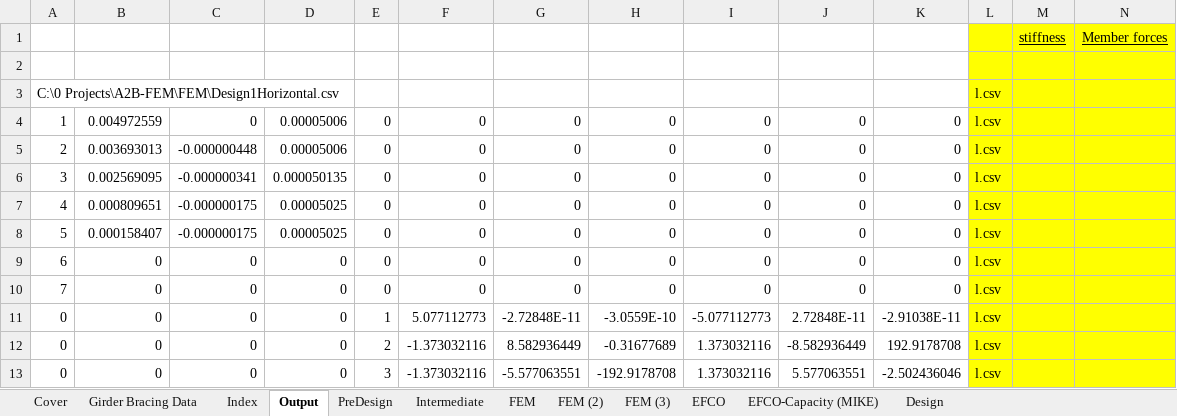
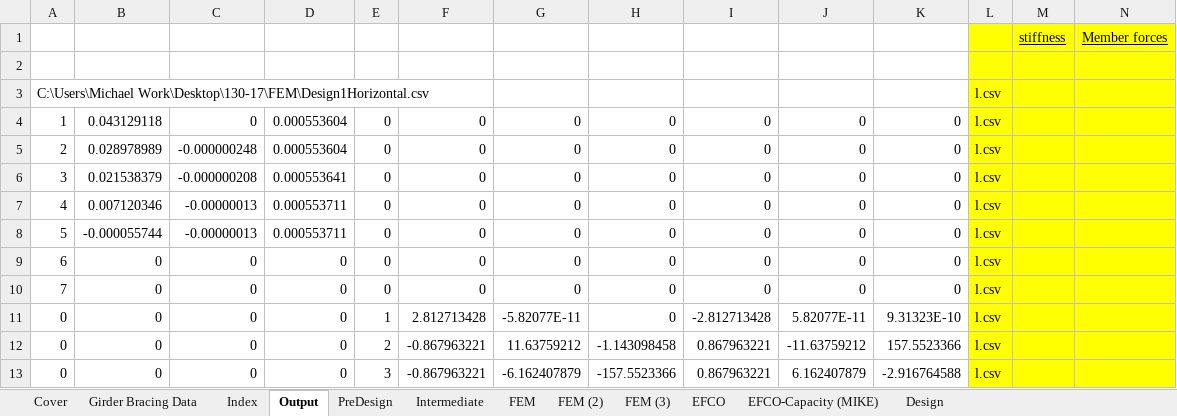
Before and after one commit to imstylen/A2B-FEM, an Excel workbook: A2B Girder Bracing.xlsm, sheet Output, drawn as a sheet; only a part is shown; values as stored, in another font and other column widths than the file's, no borders; charts and pictures not drawn; the diff covers the shown part only; the diff names each change by its address in the sheet, - before the commit and + after, or states it on an @@ line.

Commit message:
Reworked spreadsheet

```diff
--- a/A2B Girder Bracing.xlsm (sheet Output)
+++ b/A2B Girder Bracing.xlsm (sheet Output)
-A3: C:\0 Projects\A2B-FEM\FEM\Design1Horizontal.csv
+A3: C:\Users\Michael Work\Desktop\130-17\FEM\Design1Horizontal.csv
-B4: 0.004972559
+B4: 0.043129118
-D4:D5: 0.00005006
+D4:D5: 0.000553604
-B5: 0.003693013
+B5: 0.028978989
-C5: -0.000000448
+C5: -0.000000248
-B6: 0.002569095
+B6: 0.021538379
-C6: -0.000000341
+C6: -0.000000208
-D6: 0.000050135
+D6: 0.000553641
-B7: 0.000809651
+B7: 0.007120346
-C7:C8: -0.000000175
+C7:C8: -0.00000013
-D7:D8: 0.00005025
+D7:D8: 0.000553711
-B8: 0.000158407
+B8: -0.000055744
-F11: 5.077112773
+F11: 2.812713428
-G11: -2.72848E-11
+G11: -5.82077E-11
-H11: -3.0559E-10
+H11: 0
-I11: -5.077112773
+I11: -2.812713428
-J11: 2.72848E-11
+J11: 5.82077E-11
-K11: -2.91038E-11
+K11: 9.31323E-10
-F12:F13: -1.373032116
+F12:F13: -0.867963221
-G12: 8.582936449
+G12: 11.63759212
-H12: -0.31677689
+H12: -1.143098458
-I12:I13: 1.373032116
+I12:I13: 0.867963221
-J12: -8.582936449
+J12: -11.63759212
-K12: 192.9178708
+K12: 157.5523366
-G13: -5.577063551
+G13: -6.162407879
-H13: -192.9178708
+H13: -157.5523366
-J13: 5.577063551
+J13: 6.162407879
-K13: -2.502436046
+K13: -2.916764588
```
Also changed, not shown: 153 added rows and 166 edited cells elsewhere in this sheet, sheet Design, sheet EFCO, sheet EFCO-Capacity (MIKE), sheet Girder Bracing Data, sheet PreDesign, sheet Intermediate, 4 more sheets, formulas that keep their value, charts or pictures.
